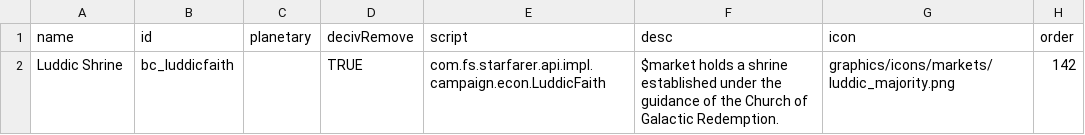
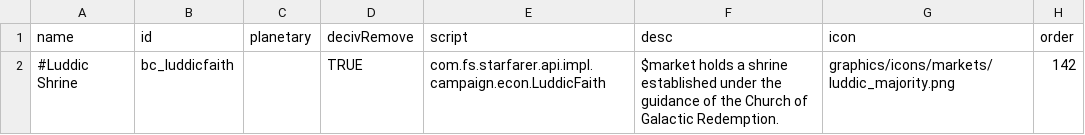
Before and after one commit to TechpriestEnginseer/solid-winner2, a CSV file: data/campaign/market_conditions.csv, drawn as a sheet.

```diff
--- a/data/campaign/market_conditions.csv
+++ b/data/campaign/market_conditions.csv
@@ -1,2 +1,2 @@
 name,id,planetary,decivRemove,script,desc,icon,order
-Luddic Shrine,bc_luddicfaith,,TRUE,com.fs.starfarer.api.impl.campaign.econ.LuddicFaith,"$market holds a shrine established under the guidance of the Church of Galactic Redemption.",graphics/icons/markets/luddic_majority.png,142
+#Luddic Shrine,bc_luddicfaith,,TRUE,com.fs.starfarer.api.impl.campaign.econ.LuddicFaith,$market holds a shrine established under the guidance of the Church of Galactic Redemption.,graphics/icons/markets/luddic_majority.png,142
```
Also changed, not shown: data/campaign/industries.csv, data/campaign/person_missions.csv, 10 other files.
